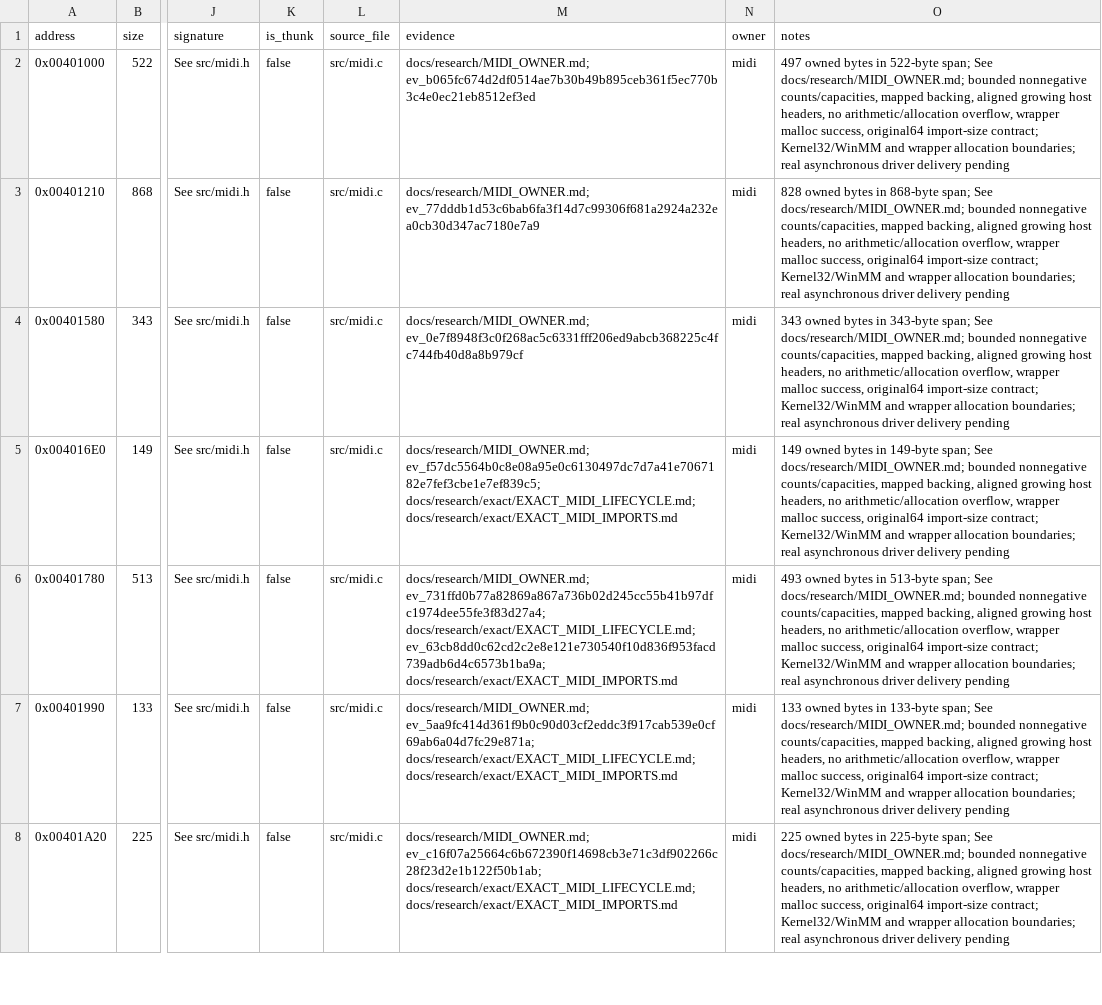
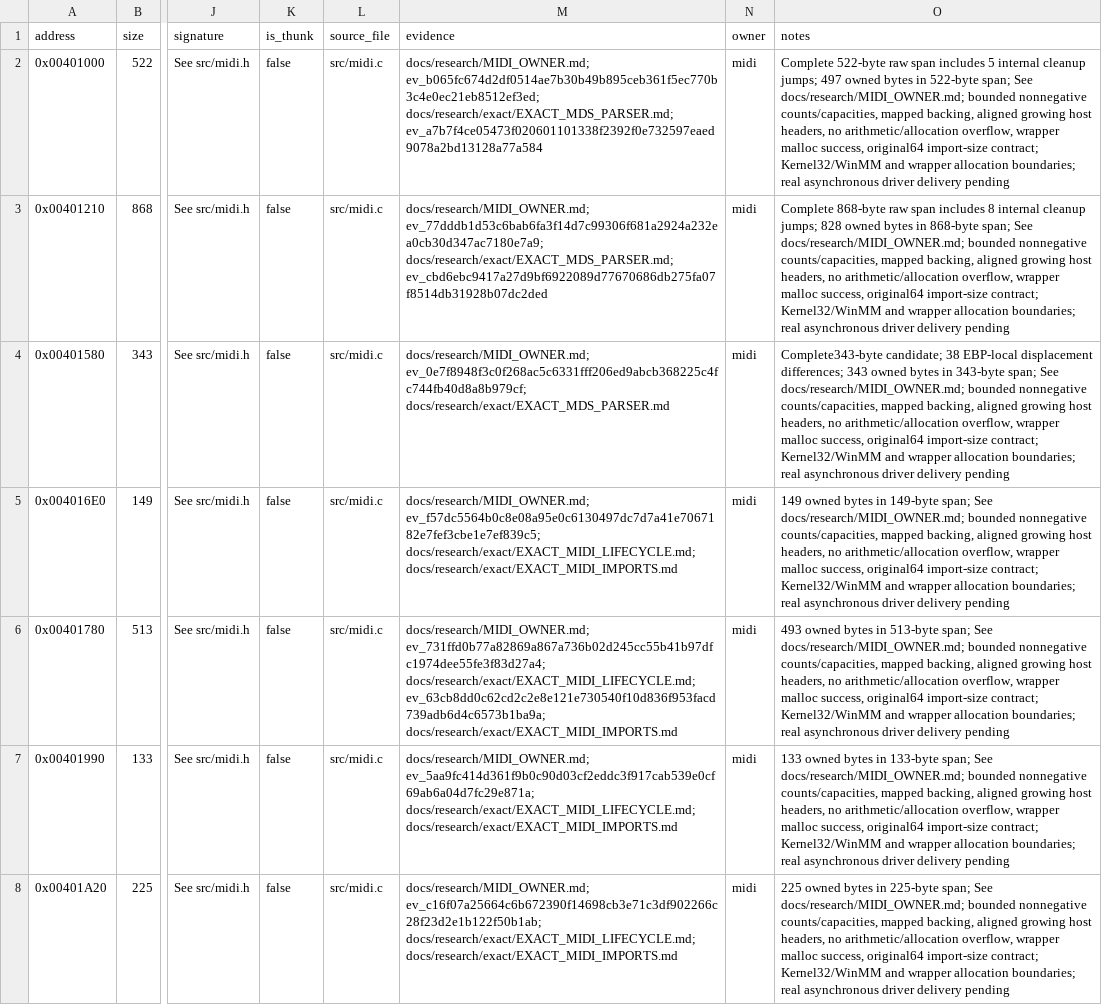
Before and after one commit to N0zoM1z0/dx-ball, a CSV file: config/functions.csv, drawn as a sheet; only a part is shown, gaps mark what is left out; the diff names each change by its address in the sheet, - before the commit and + after, or states it on an @@ line.

Commit message:
gpt-6.1-sol: recover MDS records and physical event traversal
Recover the loader, parser and converter from complete REA instructions. Use the real 12-byte format, eight-byte block and full MIDIHDR input; preserve parameter cursor updates, partial event writes and live buffer cleanup. Remove four authored word/buffer helpers.

Two focused REA reads establish all 522/868 original bytes and 65 internal cleanup-jump bytes. Compile 20 affected recipes plus one MIDI-only DWORD flag refinement. Compare 102 full units and 1,069 actual relocations; preserve all 99 affected accepted units. The three restored bodies remain candidates, including 38 EBP-local differences in the complete 343-byte converter. Totals remain 283 source-present / 135 exact.

Validation: native, VC4 and MinGW builds; one existing MIDI Oracle, 2,109 direct cases / 134 connected checks. Only input descriptor backing changes; no new cases. Two independent source/type/full-boundary reviews. Seal 1,094 full files, verify the 1,064-file parent, and remove 27,955,200 allocated bytes of verified duplicates.

```diff
--- a/config/functions.csv
+++ b/config/functions.csv
-M2 (evidence): docs/research/MIDI_OWNER.md; ev_b065fc674d2df0514ae7b30b49b895ceb361f5ec770b3c4e0ec21eb8512ef3ed
+M2 (evidence): docs/research/MIDI_OWNER.md; ev_b065fc674d2df0514ae7b30b49b895ceb361f5ec770b3c4e0ec21eb8512ef3ed; docs/research/exact/EXACT_MDS_PARSER.md; ev_a7b7f4ce05473f020601101338f2392f0e732597eaed9078a2bd13128a77a584
-O2 (notes): 497 owned…
+O2 (notes): Complete 522-byte raw span includes 5 internal cleanup jumps; 497 owned…
-M3 (evidence): docs/research/MIDI_OWNER.md; ev_77dddb1d53c6bab6fa3f14d7c99306f681a2924a232ea0cb30d347ac7180e7a9
+M3 (evidence): docs/research/MIDI_OWNER.md; ev_77dddb1d53c6bab6fa3f14d7c99306f681a2924a232ea0cb30d347ac7180e7a9; docs/research/exact/EXACT_MDS_PARSER.md; ev_cbd6ebc9417a27d9bf6922089d77670686db275fa07f8514db31928b07dc2ded
-O3 (notes): 828 owned…
+O3 (notes): Complete 868-byte raw span includes 8 internal cleanup jumps; 828 owned…
-M4 (evidence): docs/research/MIDI_OWNER.md; ev_0e7f8948f3c0f268ac5c6331fff206ed9abcb368225c4fc744fb40d8a8b979cf
+M4 (evidence): docs/research/MIDI_OWNER.md; ev_0e7f8948f3c0f268ac5c6331fff206ed9abcb368225c4fc744fb40d8a8b979cf; docs/research/exact/EXACT_MDS_PARSER.md
-O4 (notes): 343 owned…
+O4 (notes): Complete343-byte candidate; 38 EBP-local displacement differences; 343 owned…
```
Also changed, not shown: config/matches.csv, 9 other files.
